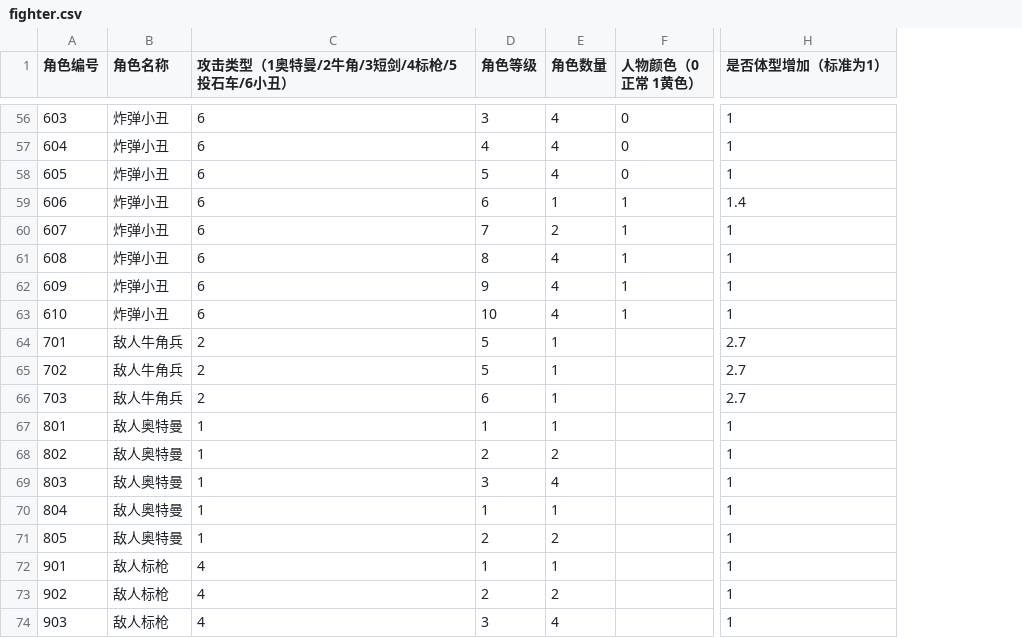
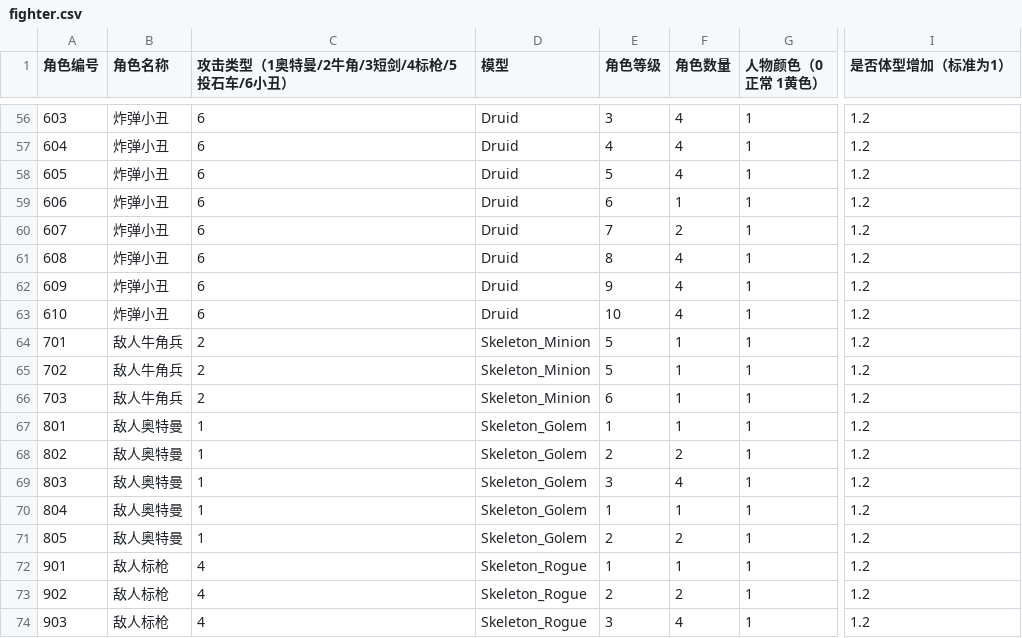
Before and after one commit to jinda/CrazyFighting, a CSV file: assets/module_game/datas/fighter.csv, drawn as a sheet; only a part is shown, gaps mark what is left out; addresses are those after the commit; the diff covers the shown part only; the diff names each change by its address in the sheet, - before the commit and + after, or states it on an @@ line.

```diff
--- a/assets/module_game/datas/fighter.csv
+++ b/assets/module_game/datas/fighter.csv
+column D (模型), rows 56-74: Druid | Druid | Druid | Druid | Druid | Druid | Druid | Druid | Skeleton_Minion | Skeleton_Minion | Skeleton_Minion | Skeleton_Golem | Skeleton_Golem | Skeleton_Golem | Skeleton_Golem | Skeleton_Golem | Skeleton_Rogue | Skeleton_Rogue | Skeleton_Rogue
-G56:G58 (人物颜色（0正常 1黄色）): 0
+G56:G58 (人物颜色（0正常 1黄色）): 1
-I56:I58 (是否体型增加（标准为1）): 1
+I56:I58 (是否体型增加（标准为1）): 1.2
-I59 (是否体型增加（标准为1）): 1.4
+I59 (是否体型增加（标准为1）): 1.2
-I60:I63 (是否体型增加（标准为1）): 1
+I60:I63 (是否体型增加（标准为1）): 1.2
-G64:G74 (人物颜色（0正常 1黄色）): (empty)
+G64:G74 (人物颜色（0正常 1黄色）): 1
-I64:I66 (是否体型增加（标准为1）): 2.7
+I64:I66 (是否体型增加（标准为1）): 1.2
-I67:I74 (是否体型增加（标准为1）): 1
+I67:I74 (是否体型增加（标准为1）): 1.2
```
Also changed, not shown: 77 edited cells elsewhere in this file, assets/module_game/datas/level.csv, 57 other files.
